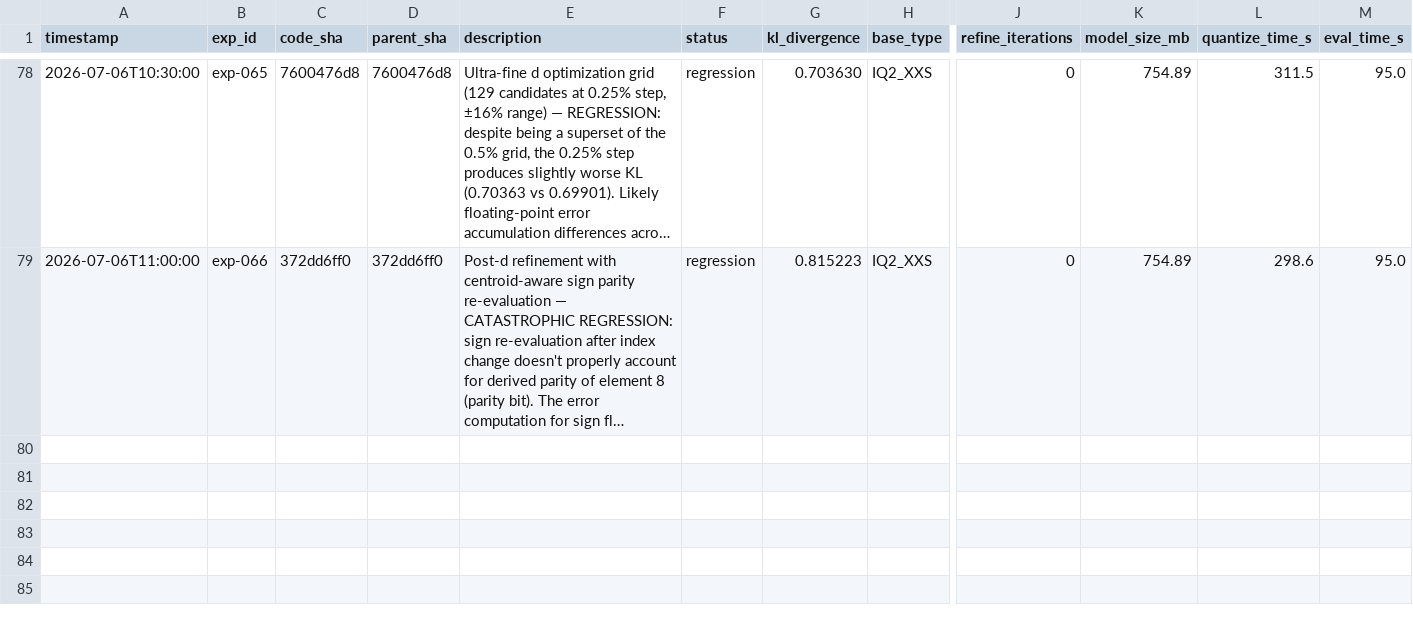
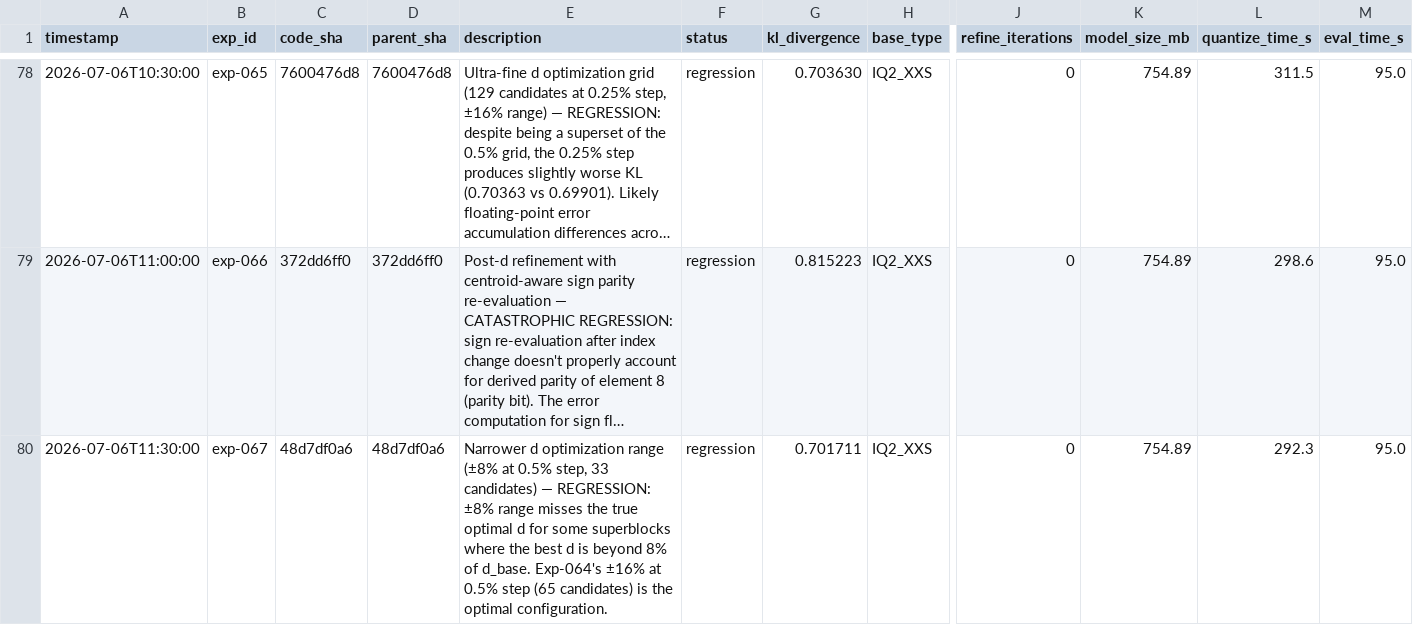
Before and after one commit to vektorprime/llama.cpp, a TSV file: tools/auto-quantize/results.tsv, drawn as a sheet; only a part is shown, gaps mark what is left out; long unchanged cells end in …; rows hold the shown columns only; the diff names each change by its address in the sheet, - before the commit and + after, or states it on an @@ line.

Commit message:
auto-research: record exp-067 (regression)

```diff
--- a/tools/auto-quantize/results.tsv
+++ b/tools/auto-quantize/results.tsv
+row 80: 2026-07-06T11:30:00 | exp-067 | 48d7df0a6 | 48d7df0a6 | Narrower d optimization range (±8% at 0.5% step, 33 candidates) — REGRESSION: ±8% range misses the true optimal d for some superblocks where the best d is beyond 8% of d_base. Exp-064's ±16% at 0.5% step (65 candidates) is the optimal configuration. | regression | 0.701711 | IQ2_XXS | 0 | 754.89 | 292.3 | 95.0
```
Also changed, not shown: 1 other file.
